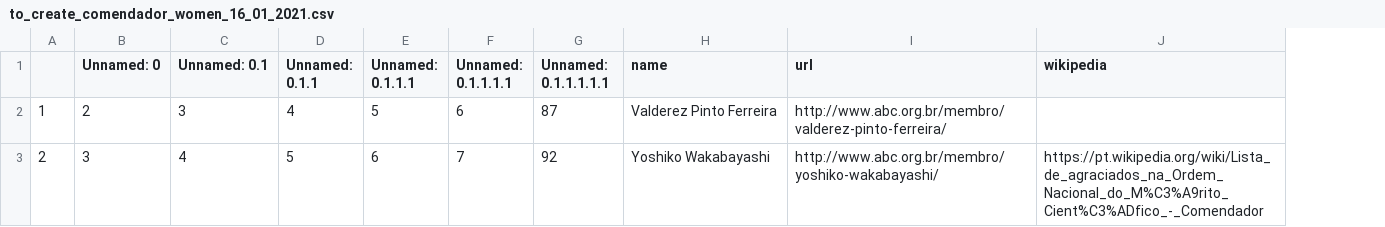
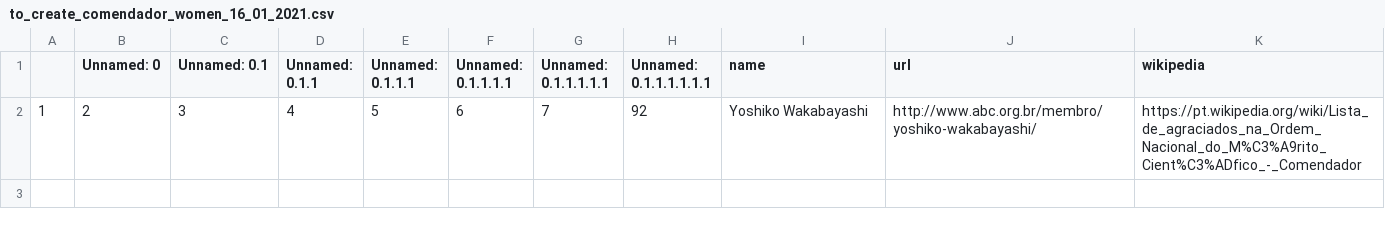
Before and after one commit to lubianat/wikiabc, a CSV file: to_create_comendador_women_16_01_2021.csv, drawn as a sheet; removed rows and columns are numbered as before the commit, all else as after; the diff names each change by its address in the sheet, - before the commit and + after, or states it on an @@ line.

```diff
--- a/to_create_comendador_women_16_01_2021.csv
+++ b/to_create_comendador_women_16_01_2021.csv
+column H (Unnamed: 0.1.1.1.1.1.1), row 2: 92
-G2 (Unnamed: 0.1.1.1.1.1): 87
+G2 (Unnamed: 0.1.1.1.1.1): 7
-I2 (name): Valderez Pinto Ferreira
+I2 (name): Yoshiko Wakabayashi
-J2 (url): http://www.abc.org.br/membro/valderez-pinto-ferreira/
+J2 (url): http://www.abc.org.br/membro/yoshiko-wakabayashi/
-K2 (wikipedia): (empty)
+K2 (wikipedia): https://pt.wikipedia.org/wiki/Lista_de_agraciados_na_Ordem_Nacional_do_M%C3%A9rito_Cient%C3%ADfico_-_Comendador
-row 3: 2 | 3 | 4 | 5 | 6 | 7 | 92 | Yoshiko Wakabayashi | http://www.abc.org.br/membro/yoshiko-wakabayashi/ | https://pt.wikipedia.org/wiki/Lista_de_agraciados_na_Ordem_Nacional_do_M%C3%A9rito_Cient%C3%ADfico_-_Comendador
```
Also changed, not shown: 1 other file.
